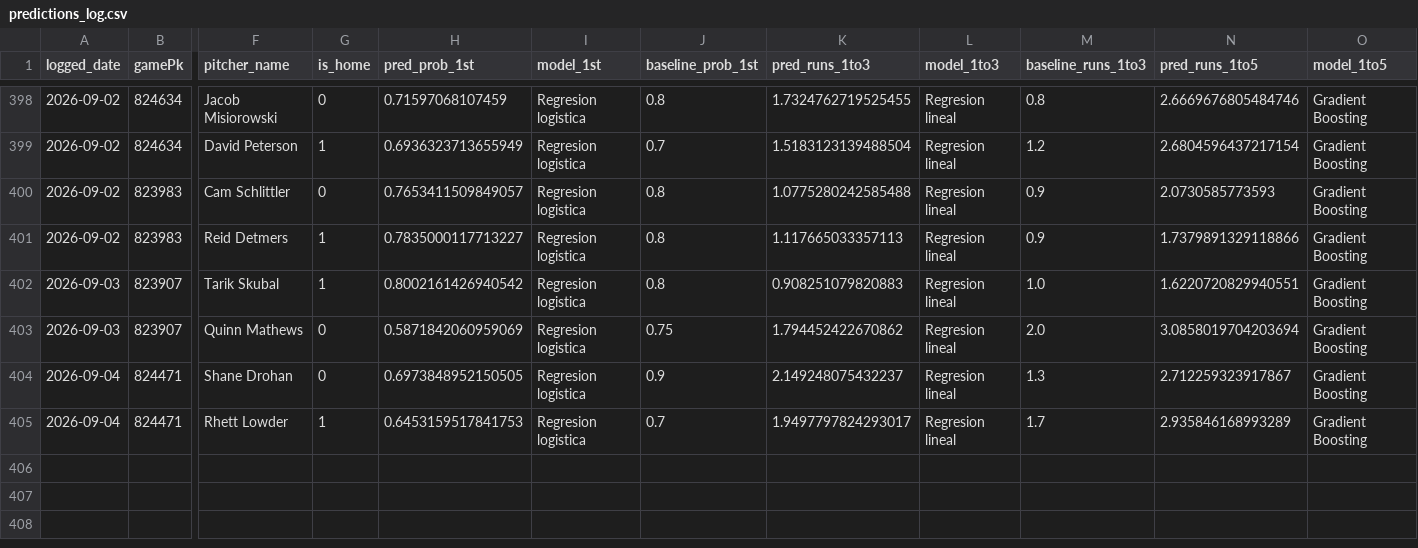
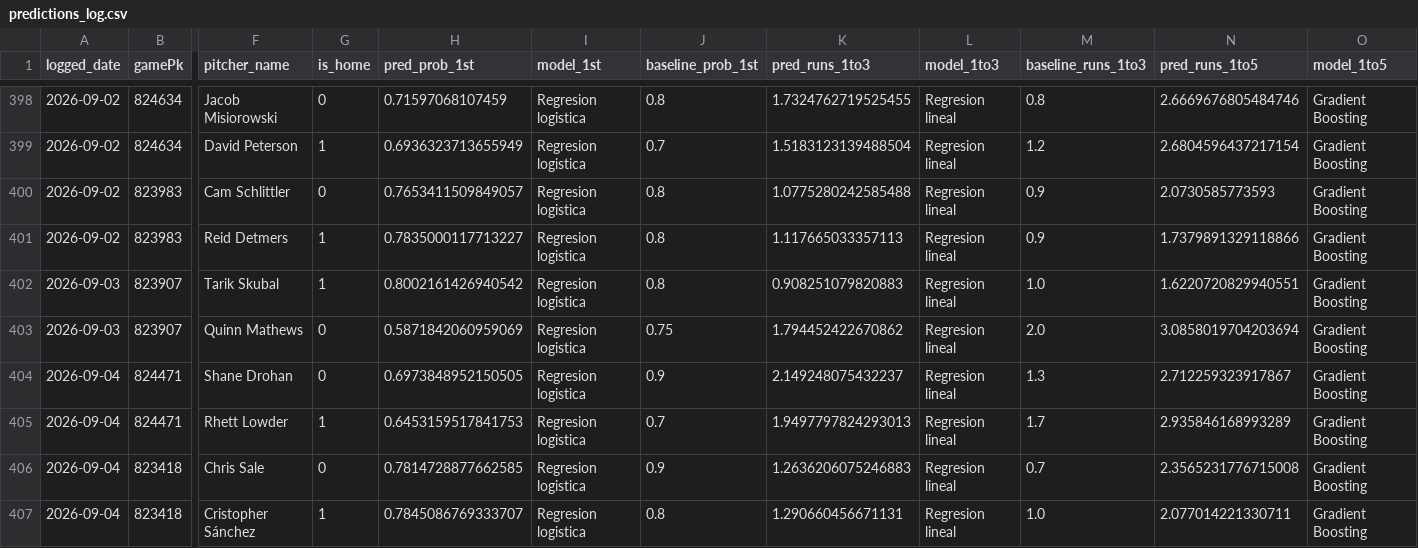
Before and after one commit to BrandonPalmaJobs/apuestas-mlb, a CSV file: predictions_log.csv, drawn as a sheet; only a part is shown, gaps mark what is left out; rows hold the shown columns only; the diff names each change by its address in the sheet, - before the commit and + after, or states it on an @@ line.

Commit message:
Log de predicciones 2026-09-04

```diff
--- a/predictions_log.csv
+++ b/predictions_log.csv
-K405 (pred_runs_1to3): 1.9497797824293017
+K405 (pred_runs_1to3): 1.9497797824293013
+row 406: 2026-09-04 | 823418 | Chris Sale | 0 | 0.7814728877662585 | Regresion logistica | 0.9 | 1.2636206075246883 | Regresion lineal | 0.7 | 2.3565231776715008 | Gradient Boosting
+row 407: 2026-09-04 | 823418 | Cristopher Sánchez | 1 | 0.7845086769333707 | Regresion logistica | 0.8 | 1.290660456671131 | Regresion lineal | 1.0 | 2.077014221330711 | Gradient Boosting
```
